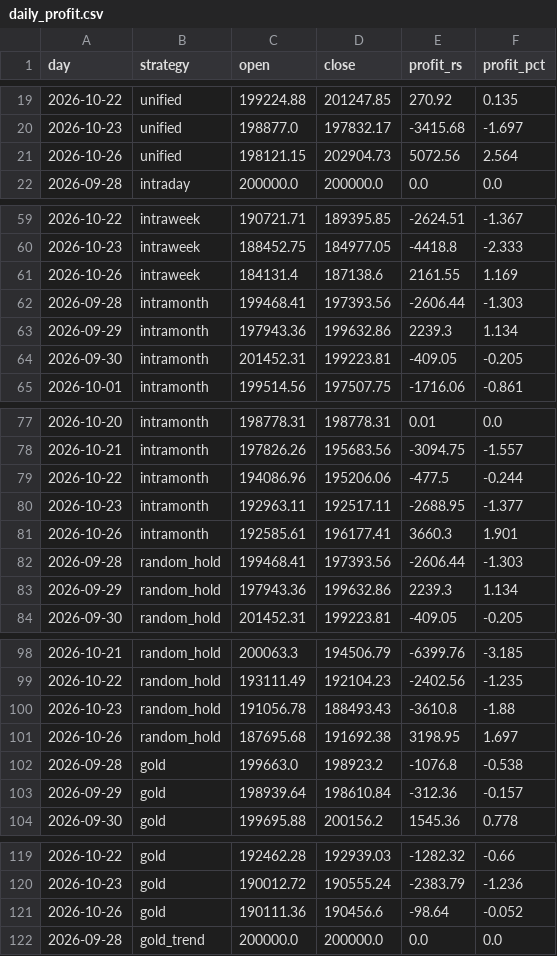
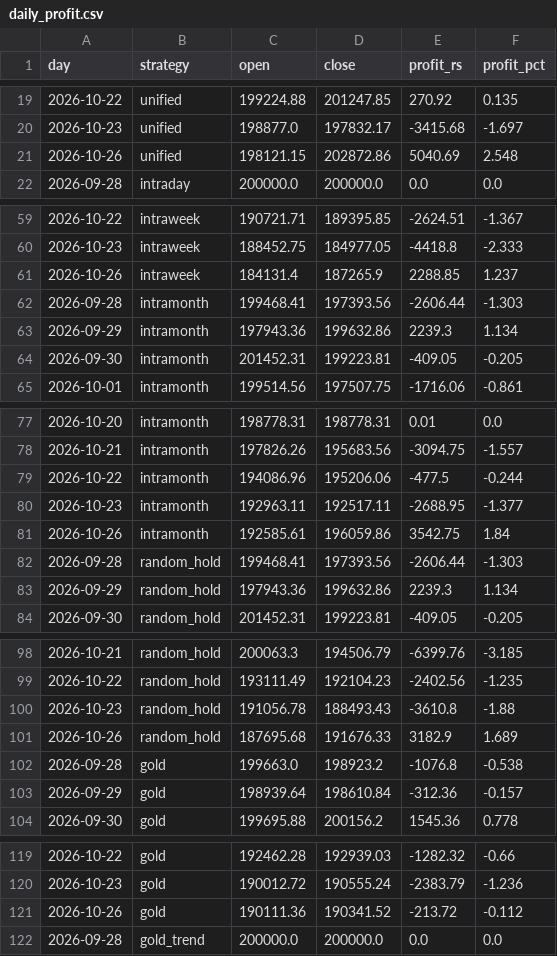
Before and after one commit to Raxen-mvg/SnakeTrader, a CSV file: state/daily_profit.csv, drawn as a sheet; only a part is shown, gaps mark what is left out; the diff covers the shown part only.

```diff
--- a/state/daily_profit.csv
+++ b/state/daily_profit.csv
@@ -20,3 +20,3 @@ day,strategy,open,close,profit_rs,profit_pct
 2026-10-23,unified,198877.0,197832.17,-3415.68,-1.697
-2026-10-26,unified,198121.15,202904.73,5072.56,2.564
+2026-10-26,unified,198121.15,202872.86,5040.69,2.548
 2026-09-28,intraday,200000.0,200000.0,0.0,0.0
@@ -60,3 +60,3 @@ day,strategy,open,close,profit_rs,profit_pct
 2026-10-23,intraweek,188452.75,184977.05,-4418.8,-2.333
-2026-10-26,intraweek,184131.4,187138.6,2161.55,1.169
+2026-10-26,intraweek,184131.4,187265.9,2288.85,1.237
 2026-09-28,intramonth,199468.41,197393.56,-2606.44,-1.303
@@ -80,3 +80,3 @@ day,strategy,open,close,profit_rs,profit_pct
 2026-10-23,intramonth,192963.11,192517.11,-2688.95,-1.377
-2026-10-26,intramonth,192585.61,196177.41,3660.3,1.901
+2026-10-26,intramonth,192585.61,196059.86,3542.75,1.84
 2026-09-28,random_hold,199468.41,197393.56,-2606.44,-1.303
@@ -100,3 +100,3 @@ day,strategy,open,close,profit_rs,profit_pct
 2026-10-23,random_hold,191056.78,188493.43,-3610.8,-1.88
-2026-10-26,random_hold,187695.68,191692.38,3198.95,1.697
+2026-10-26,random_hold,187695.68,191676.33,3182.9,1.689
 2026-09-28,gold,199663.0,198923.2,-1076.8,-0.538
@@ -120,3 +120,3 @@ day,strategy,open,close,profit_rs,profit_pct
 2026-10-23,gold,190012.72,190555.24,-2383.79,-1.236
-2026-10-26,gold,190111.36,190456.6,-98.64,-0.052
+2026-10-26,gold,190111.36,190341.52,-213.72,-0.112
 2026-09-28,gold_trend,200000.0,200000.0,0.0,0.0
```
Also changed, not shown: 30 edited cells elsewhere in this file, state/combined.csv, 5 other files.
